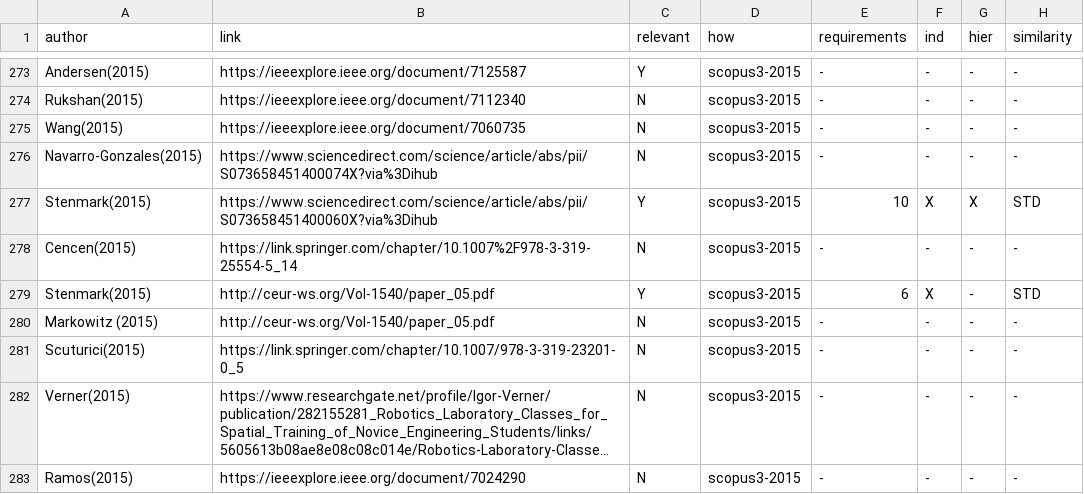
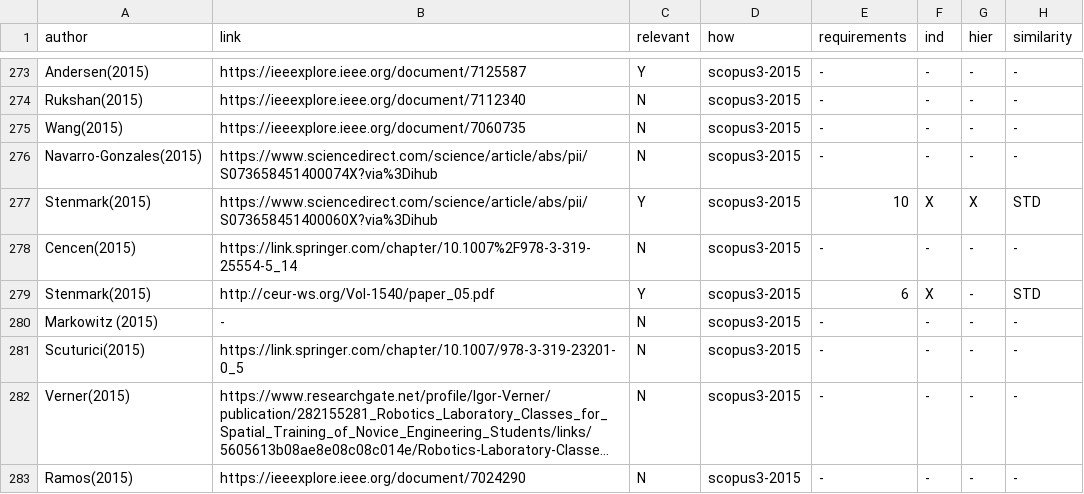
Before and after one commit to teiband/industrial-skill-review, a CSV file: data/in/20220202_skillTaxonomy.csv, drawn as a sheet; only a part is shown, gaps mark what is left out; long unchanged cells end in …; the diff names each change by its address in the sheet, - before the commit and + after, or states it on an @@ line.

Commit message:
fix: row 281, Markowitz(2015)

```diff
--- a/data/in/20220202_skillTaxonomy.csv
+++ b/data/in/20220202_skillTaxonomy.csv
-B280 (link): http://ceur-ws.org/Vol-1540/paper_05.pdf
+B280 (link): -
```
